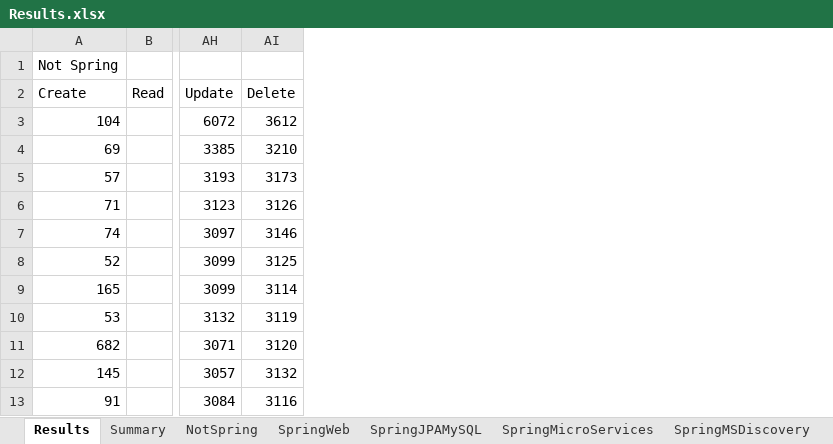
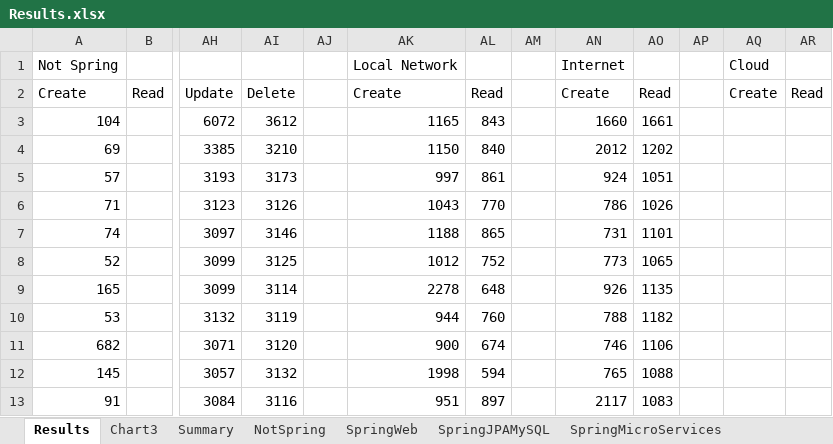
Before and after one commit to davekirkwood/SpringTest, an Excel workbook: SpringSpeedTestResults/SpringSpeedTestResults/Results.xlsx, sheet Results, drawn as a sheet; only a part is shown, gaps mark what is left out; values as stored, in another font and other column widths than the file's, no borders; the diff names each change by its address in the sheet, - before the commit and + after, or states it on an @@ line.

Commit message:
Changes during internet test.

```diff
--- a/SpringSpeedTestResults/SpringSpeedTestResults/Results.xlsx (sheet Results)
+++ b/SpringSpeedTestResults/SpringSpeedTestResults/Results.xlsx (sheet Results)
+sheet tab: Chart3
+column AJ, empty
+column AK, rows 1-13: Local Network | Create | 1165 | 1150 | 997 | 1043 | 1188 | 1012 | 2278 | 944 | 900 | 1998 | 951
+column AL, rows 2-13: Read | 843 | 840 | 861 | 770 | 865 | 752 | 648 | 760 | 674 | 594 | 897
+column AM, empty
+column AN, rows 1-13: Internet | Create | 1660 | 2012 | 924 | 786 | 731 | 773 | 926 | 788 | 746 | 765 | 2117
+column AO, rows 2-13: Read | 1661 | 1202 | 1051 | 1026 | 1101 | 1065 | 1135 | 1182 | 1106 | 1088 | 1083
+column AP, empty
+column AQ, rows 1-2: Cloud | Create
+column AR, row 2: Read
```
Also changed, not shown: sheet Summary, charts or pictures, 7 other files.
